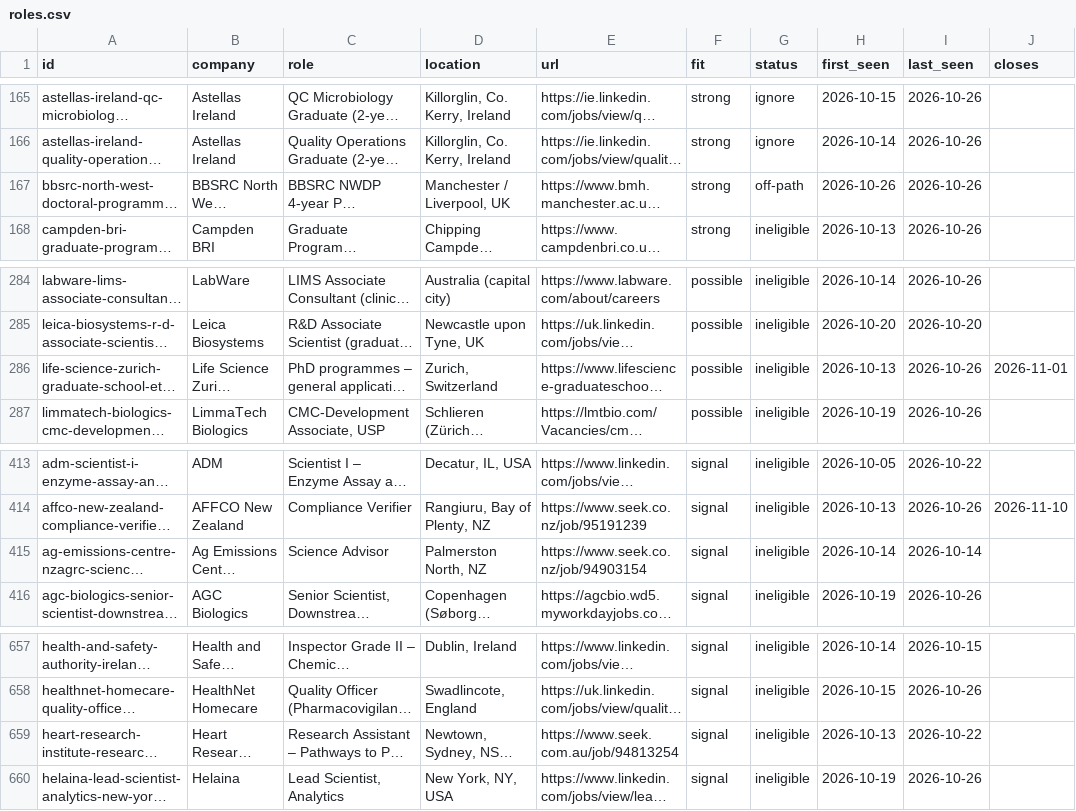
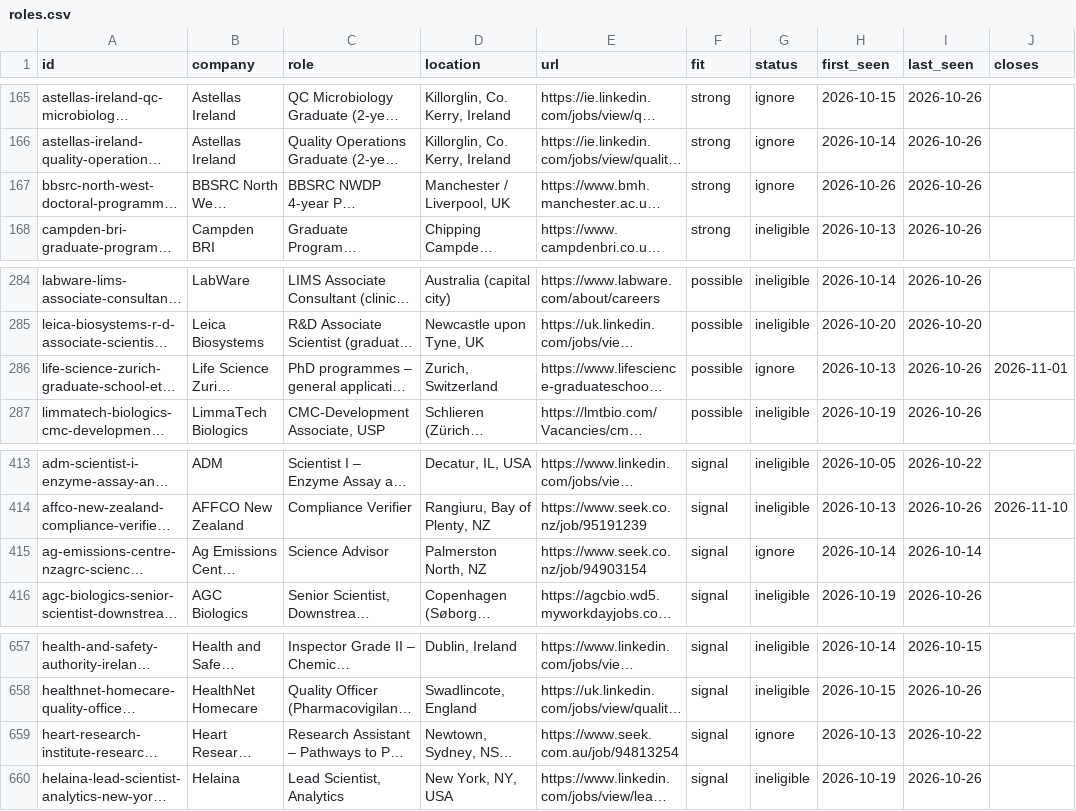
Before and after one commit to mishlin123/job-companyhunt, a CSV file: tracker/roles.csv, drawn as a sheet; only a part is shown, gaps mark what is left out; long unchanged cells end in …; the diff names each change by its address in the sheet, - before the commit and + after, or states it on an @@ line.

```diff
--- a/tracker/roles.csv
+++ b/tracker/roles.csv
-G167 (status): off-path
+G167 (status): ignore
-G286 (status): ineligible
+G286 (status): ignore
-G415 (status): ineligible
+G415 (status): ignore
-G659 (status): ineligible
+G659 (status): ignore
```
Also changed, not shown: tracker/decisions.csv, tracker/pipeline.csv, 6 other files.
